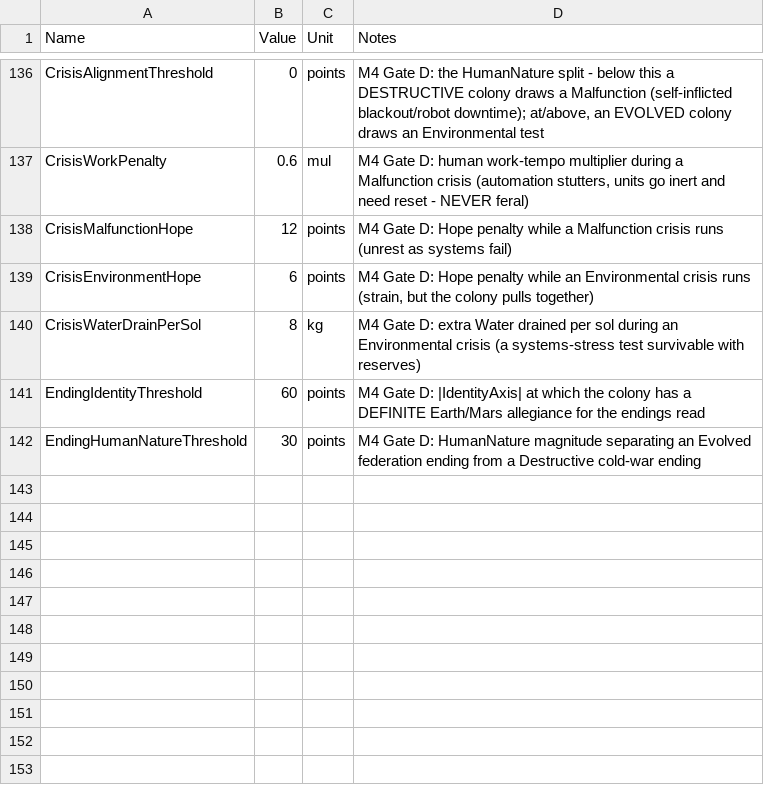
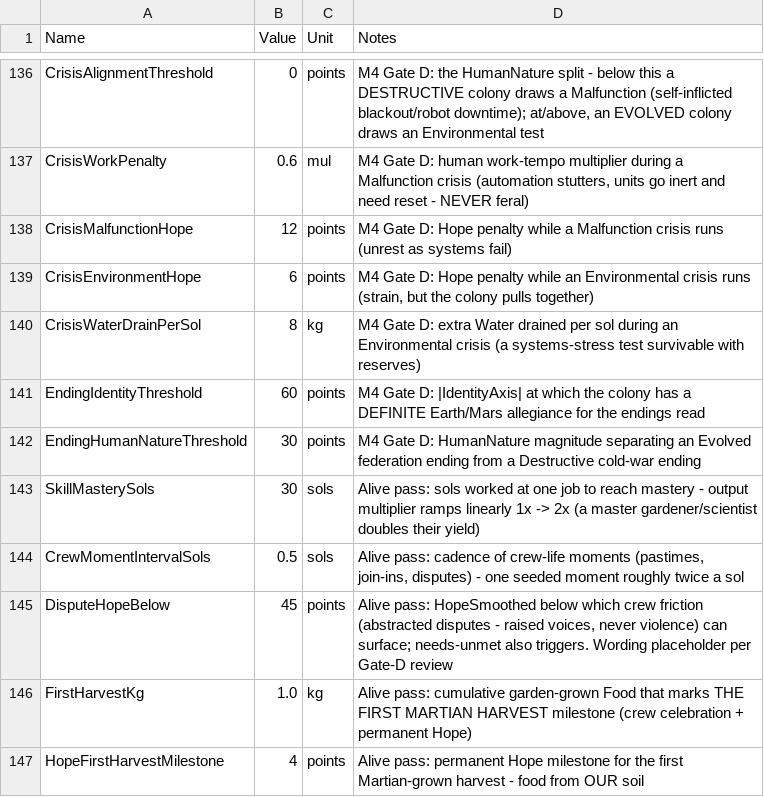
Before and after one commit to Somnora/Red-Hope, a CSV file: docs/data/RH_Config.csv, drawn as a sheet; only a part is shown, gaps mark what is left out; the diff names each change by its address in the sheet, - before the commit and + after, or states it on an @@ line.

```diff
--- a/docs/data/RH_Config.csv
+++ b/docs/data/RH_Config.csv
+row 143: SkillMasterySols | 30 | sols | Alive pass: sols worked at one job to reach mastery - output multiplier ramps linearly 1x -> 2x (a master gardener/scientist doubles their yield)
+row 144: CrewMomentIntervalSols | 0.5 | sols | Alive pass: cadence of crew-life moments (pastimes, join-ins, disputes) - one seeded moment roughly twice a sol
+row 145: DisputeHopeBelow | 45 | points | Alive pass: HopeSmoothed below which crew friction (abstracted disputes - raised voices, never violence) can surface; needs-unmet also triggers. Wording placeholder per Gate-D review
+row 146: FirstHarvestKg | 1.0 | kg | Alive pass: cumulative garden-grown Food that marks THE FIRST MARTIAN HARVEST milestone (crew celebration + permanent Hope)
+row 147: HopeFirstHarvestMilestone | 4 | points | Alive pass: permanent Hope milestone for the first Martian-grown harvest - food from OUR soil
```
